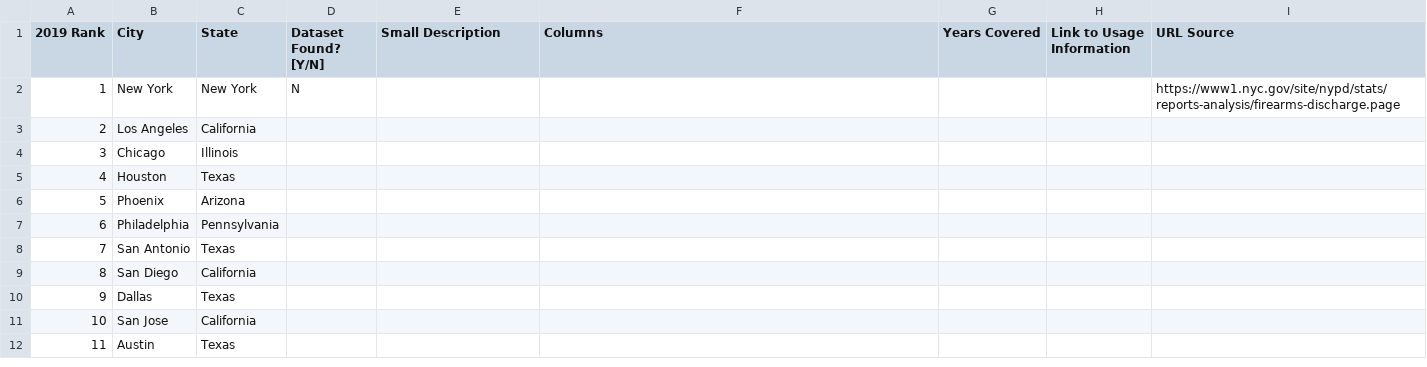
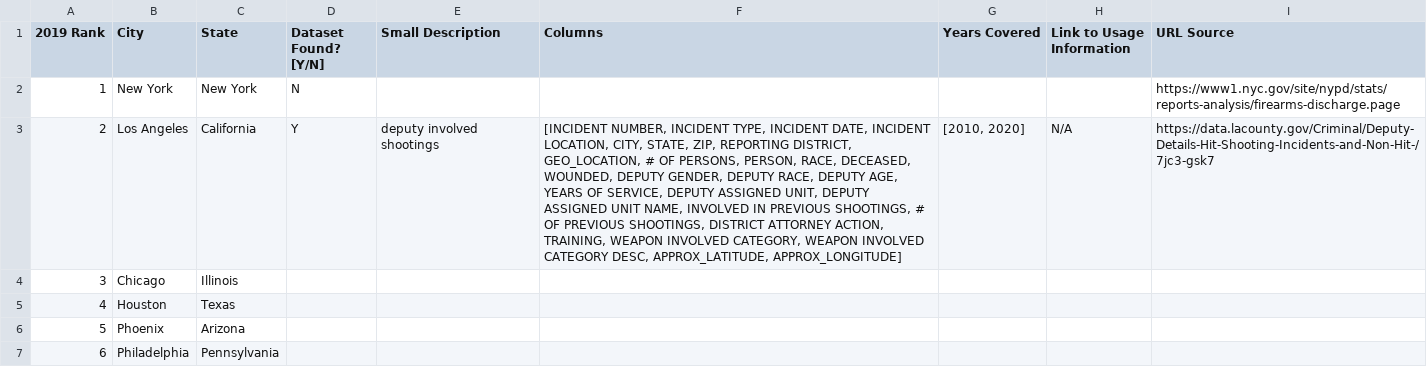
Before and after one commit to TabL0/denver-police-involved-shootings, a CSV file: data/data_collection_progress.csv, drawn as a sheet; only a part is shown; the shorter side is filled out with more unchanged rows; the diff names each change by its address in the sheet, - before the commit and + after, or states it on an @@ line.

Commit message:
added los-angeles-ca dataset

```diff
--- a/data/data_collection_progress.csv
+++ b/data/data_collection_progress.csv
-D3 (Dataset Found? [Y/N]): (empty)
+D3 (Dataset Found? [Y/N]): Y
-E3 (Small Description): (empty)
+E3 (Small Description): deputy involved shootings
-F3 (Columns): (empty)
+F3 (Columns): [INCIDENT NUMBER, INCIDENT TYPE, INCIDENT DATE, INCIDENT LOCATION, CITY, STATE, ZIP, REPORTING DISTRICT, GEO_LOCATION, # OF PERSONS, PERSON, RACE, DECEASED, WOUNDED, DEPUTY GENDER, DEPUTY RACE, DEPUTY AGE, YEARS OF SERVICE, DEPUTY ASSIGNED UNIT, DEPUTY ASSIGNED UNIT NAME, INVOLVED IN PREVIOUS SHOOTINGS, # OF PREVIOUS SHOOTINGS, DISTRICT ATTORNEY ACTION, TRAINING, WEAPON INVOLVED CATEGORY, WEAPON INVOLVED CATEGORY DESC, APPROX_LATITUDE, APPROX_LONGITUDE]
-G3 (Years Covered): (empty)
+G3 (Years Covered): [2010, 2020]
-H3 (Link to Usage Information): (empty)
+H3 (Link to Usage Information): N/A
-I3 (URL Source): (empty)
+I3 (URL Source): https://data.lacounty.gov/Criminal/Deputy-Details-Hit-Shooting-Incidents-and-Non-Hit-/7jc3-gsk7
```
Also changed, not shown: 3 other files.
